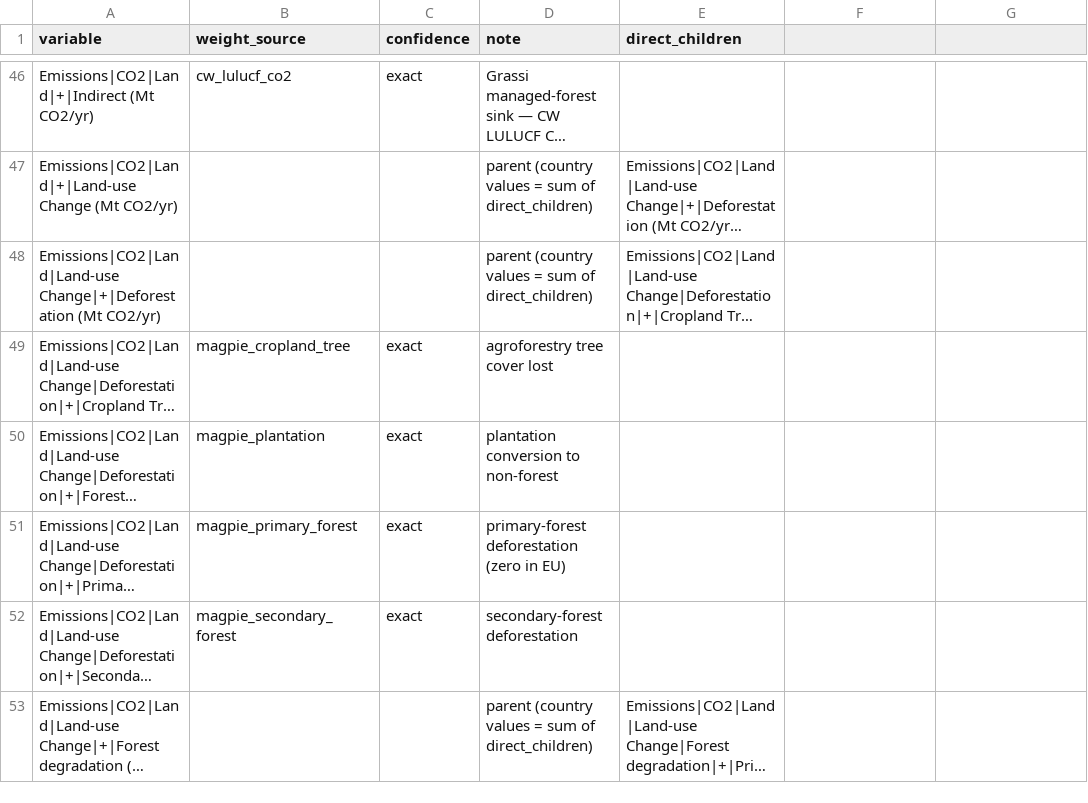
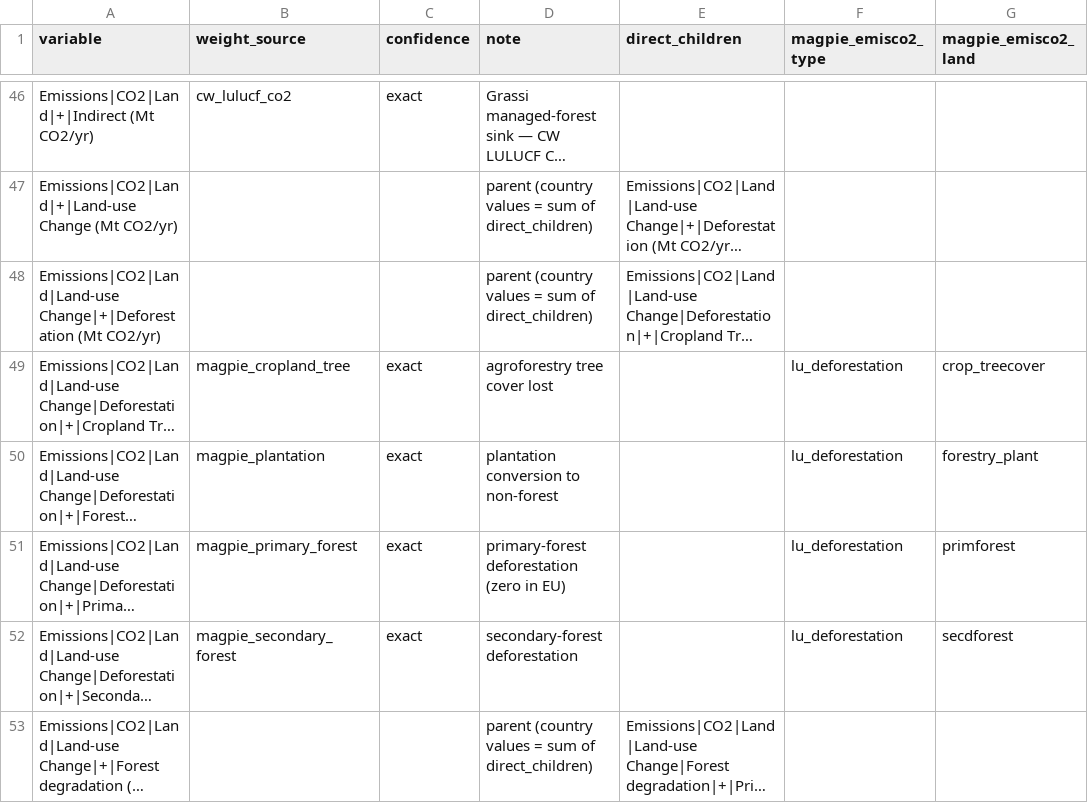
Before and after one commit to e3modelling/postprom, a CSV file: inst/extdata/magpie-afolu-emission-variables.csv, drawn as a sheet; only a part is shown, gaps mark what is left out; long unchanged cells end in …; the diff covers the shown part only; the diff names each change by its address in the sheet, - before the commit and + after, or states it on an @@ line.

Commit message:
magpie emission disaggregation updated

```diff
--- a/inst/extdata/magpie-afolu-emission-variables.csv
+++ b/inst/extdata/magpie-afolu-emission-variables.csv
-F1: (empty)
+F1: magpie_emisco2_type
-G1: (empty)
+G1: magpie_emisco2_land
-F49:F52 (magpie_emisco2_type): (empty)
+F49:F52 (magpie_emisco2_type): lu_deforestation
-G49 (magpie_emisco2_land): (empty)
+G49 (magpie_emisco2_land): crop_treecover
-G50 (magpie_emisco2_land): (empty)
+G50 (magpie_emisco2_land): forestry_plant
-G51 (magpie_emisco2_land): (empty)
+G51 (magpie_emisco2_land): primforest
-G52 (magpie_emisco2_land): (empty)
+G52 (magpie_emisco2_land): secdforest
```
Also changed, not shown: 24 edited cells elsewhere in this file, 4 other files.
